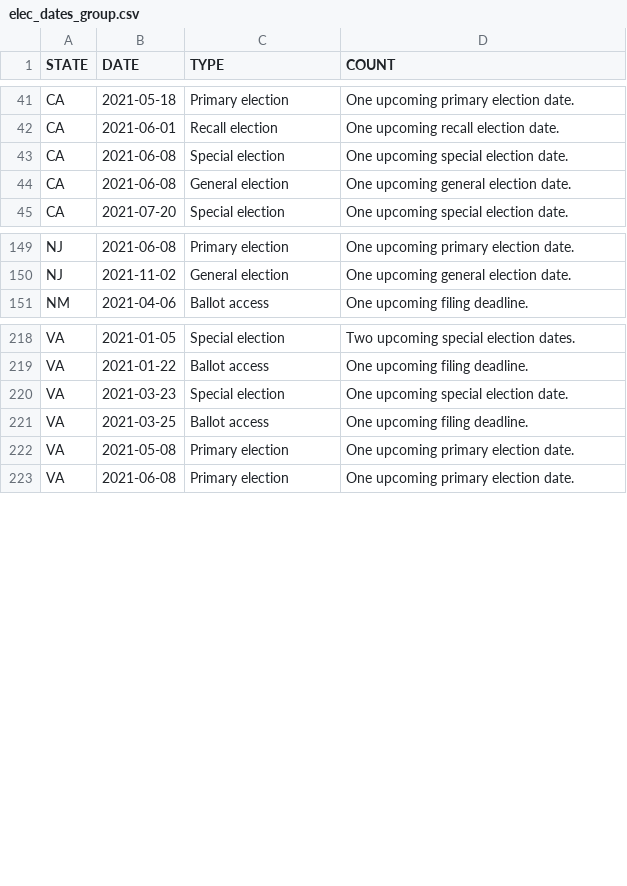
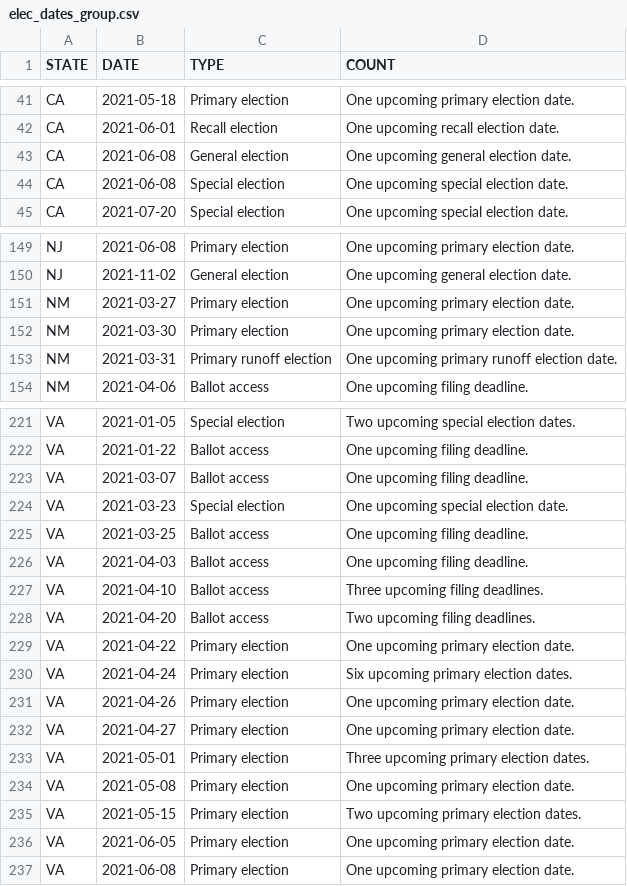
Before and after one commit to willdebras/civiclookup, a CSV file: Data/elec_dates_group.csv, drawn as a sheet; only a part is shown, gaps mark what is left out; the diff covers the shown part only.

```diff
--- a/Data/elec_dates_group.csv
+++ b/Data/elec_dates_group.csv
@@ -42,4 +42,4 @@ CA,2021-05-18,Primary election,One upcoming primary election date.
 CA,2021-06-01,Recall election,One upcoming recall election date.
+CA,2021-06-08,General election,One upcoming general election date.
 CA,2021-06-08,Special election,One upcoming special election date.
-CA,2021-06-08,General election,One upcoming general election date.
 CA,2021-07-20,Special election,One upcoming special election date.
@@ -150,2 +150,5 @@ NJ,2021-06-08,Primary election,One upcoming primary election date.
 NJ,2021-11-02,General election,One upcoming general election date.
+NM,2021-03-27,Primary election,One upcoming primary election date.
+NM,2021-03-30,Primary election,One upcoming primary election date.
+NM,2021-03-31,Primary runoff election,One upcoming primary runoff election date.
 NM,2021-04-06,Ballot access,One upcoming filing deadline.
@@ -219,5 +222,16 @@ VA,2021-01-05,Special election,Two upcoming special election dates.
 VA,2021-01-22,Ballot access,One upcoming filing deadline.
+VA,2021-03-07,Ballot access,One upcoming filing deadline.
 VA,2021-03-23,Special election,One upcoming special election date.
 VA,2021-03-25,Ballot access,One upcoming filing deadline.
+VA,2021-04-03,Ballot access,One upcoming filing deadline.
+VA,2021-04-10,Ballot access,Three upcoming filing deadlines.
+VA,2021-04-20,Ballot access,Two upcoming filing deadlines.
+VA,2021-04-22,Primary election,One upcoming primary election date.
+VA,2021-04-24,Primary election,Six upcoming primary election dates.
+VA,2021-04-26,Primary election,One upcoming primary election date.
+VA,2021-04-27,Primary election,One upcoming primary election date.
+VA,2021-05-01,Primary election,Three upcoming primary election dates.
 VA,2021-05-08,Primary election,One upcoming primary election date.
+VA,2021-05-15,Primary election,Two upcoming primary election dates.
+VA,2021-06-05,Primary election,One upcoming primary election date.
 VA,2021-06-08,Primary election,One upcoming primary election date.
```
Also changed, not shown: 8 moved rows elsewhere in this file, Data/elec_dates_full.csv, 1 other file.
